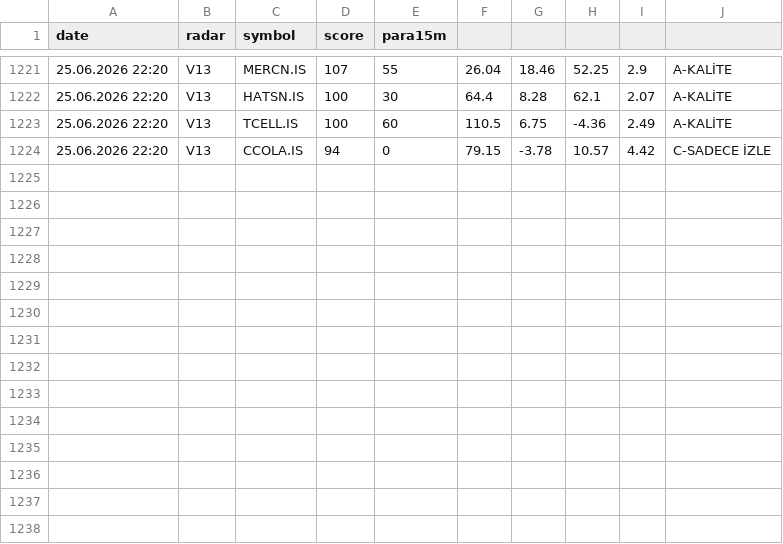
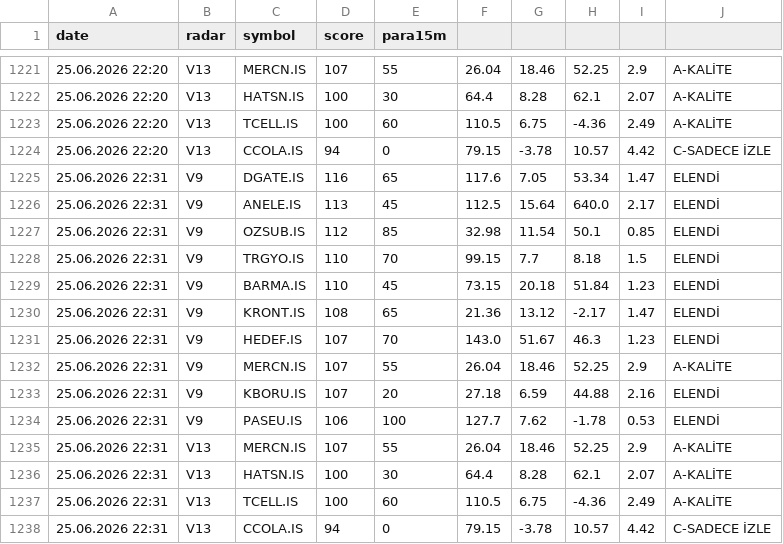
Before and after one commit to gokhan-bist-radar/gokhan-bist-radar, a CSV file: radar_signals.csv, drawn as a sheet; only a part is shown, gaps mark what is left out; the diff names each change by its address in the sheet, - before the commit and + after, or states it on an @@ line.

```diff
--- a/radar_signals.csv
+++ b/radar_signals.csv
+row 1225: 25.06.2026 22:31 | V9 | DGATE.IS | 116 | 65 | 117.6 | 7.05 | 53.34 | 1.47 | ELENDİ
+row 1226: 25.06.2026 22:31 | V9 | ANELE.IS | 113 | 45 | 112.5 | 15.64 | 640.0 | 2.17 | ELENDİ
+row 1227: 25.06.2026 22:31 | V9 | OZSUB.IS | 112 | 85 | 32.98 | 11.54 | 50.1 | 0.85 | ELENDİ
+row 1228: 25.06.2026 22:31 | V9 | TRGYO.IS | 110 | 70 | 99.15 | 7.7 | 8.18 | 1.5 | ELENDİ
+row 1229: 25.06.2026 22:31 | V9 | BARMA.IS | 110 | 45 | 73.15 | 20.18 | 51.84 | 1.23 | ELENDİ
+row 1230: 25.06.2026 22:31 | V9 | KRONT.IS | 108 | 65 | 21.36 | 13.12 | -2.17 | 1.47 | ELENDİ
+row 1231: 25.06.2026 22:31 | V9 | HEDEF.IS | 107 | 70 | 143.0 | 51.67 | 46.3 | 1.23 | ELENDİ
+row 1232: 25.06.2026 22:31 | V9 | MERCN.IS | 107 | 55 | 26.04 | 18.46 | 52.25 | 2.9 | A-KALİTE
+row 1233: 25.06.2026 22:31 | V9 | KBORU.IS | 107 | 20 | 27.18 | 6.59 | 44.88 | 2.16 | ELENDİ
+row 1234: 25.06.2026 22:31 | V9 | PASEU.IS | 106 | 100 | 127.7 | 7.62 | -1.78 | 0.53 | ELENDİ
+row 1235: 25.06.2026 22:31 | V13 | MERCN.IS | 107 | 55 | 26.04 | 18.46 | 52.25 | 2.9 | A-KALİTE
+row 1236: 25.06.2026 22:31 | V13 | HATSN.IS | 100 | 30 | 64.4 | 8.28 | 62.1 | 2.07 | A-KALİTE
+row 1237: 25.06.2026 22:31 | V13 | TCELL.IS | 100 | 60 | 110.5 | 6.75 | -4.36 | 2.49 | A-KALİTE
+row 1238: 25.06.2026 22:31 | V13 | CCOLA.IS | 94 | 0 | 79.15 | -3.78 | 10.57 | 4.42 | C-SADECE İZLE
```
Also changed, not shown: radar_memory.csv, radar_performance.csv.
